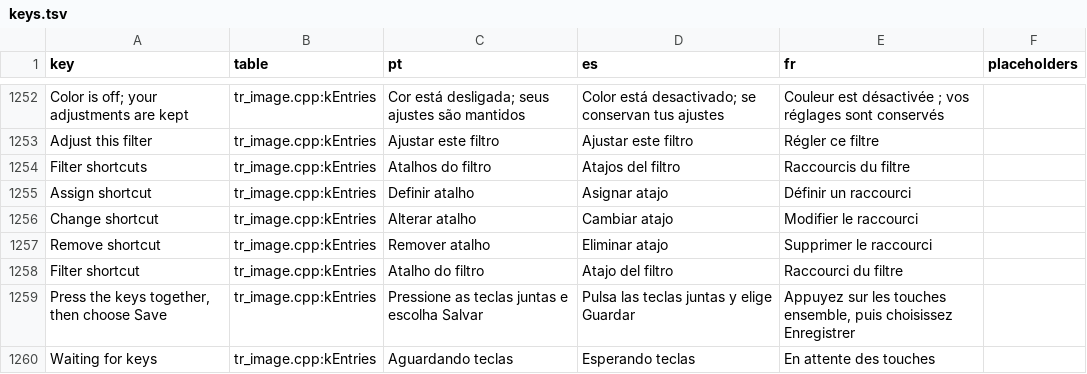
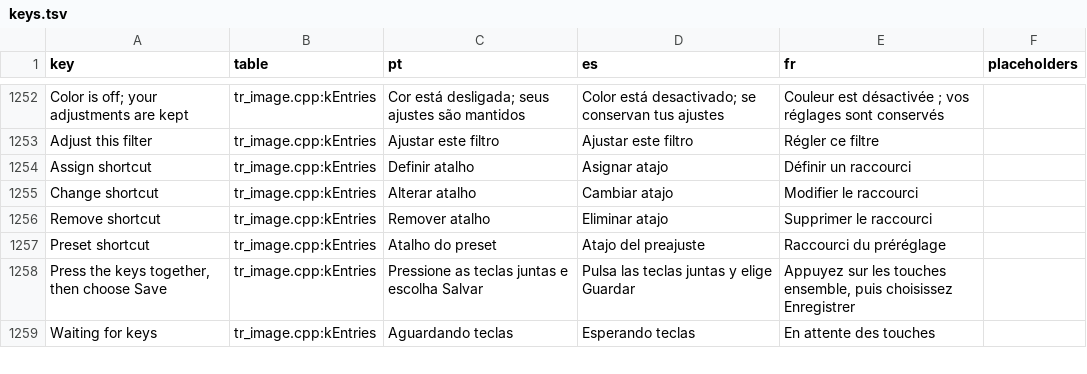
Before and after one commit to idavidveiga/Sims3-ApexRadiance, a TSV file: i18n/keys.tsv, drawn as a sheet; only a part is shown, gaps mark what is left out.

```diff
--- a/i18n/keys.tsv
+++ b/i18n/keys.tsv
@@ -1253,3 +1253,2 @@ Color is off; your adjustments are kept	tr_image.cpp:kEntries	Cor está desligad
 Adjust this filter	tr_image.cpp:kEntries	Ajustar este filtro	Ajustar este filtro	Régler ce filtre	
-Filter shortcuts	tr_image.cpp:kEntries	Atalhos do filtro	Atajos del filtro	Raccourcis du filtre	
 Assign shortcut	tr_image.cpp:kEntries	Definir atalho	Asignar atajo	Définir un raccourci	
@@ -1257,3 +1256,3 @@ Change shortcut	tr_image.cpp:kEntries	Alterar atalho	Cambiar atajo	Modifier le r
 Remove shortcut	tr_image.cpp:kEntries	Remover atalho	Eliminar atajo	Supprimer le raccourci	
-Filter shortcut	tr_image.cpp:kEntries	Atalho do filtro	Atajo del filtro	Raccourci du filtre	
+Preset shortcut	tr_image.cpp:kEntries	Atalho do preset	Atajo del preajuste	Raccourci du préréglage	
 Press the keys together, then choose Save	tr_image.cpp:kEntries	Pressione as teclas juntas e escolha Salvar	Pulsa las teclas juntas y elige Guardar	Appuyez sur les touches ensemble, puis choisissez Enregistrer	
```
Also changed, not shown: 26 other files.
